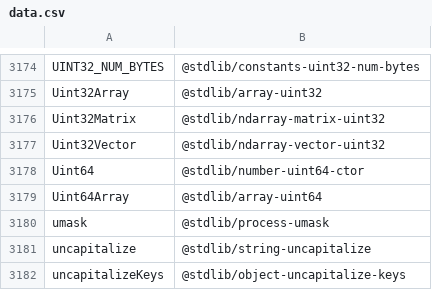
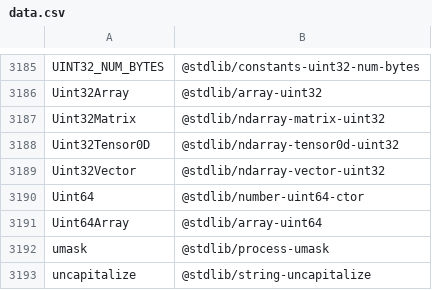
Before and after one commit to stdlib-js/namespace-alias2standalone, a CSV file: data/data.csv, drawn as a sheet; only a part is shown, gaps mark what is left out; the shorter side is filled out with more unchanged rows; the diff covers the shown part only; the diff names each change by its address in the sheet, - before the commit and + after, or states it on an @@ line.

```diff
--- a/data/data.csv
+++ b/data/data.csv
+row 3188: Uint32Tensor0D | @stdlib/ndarray-tensor0d-uint32
```
Also changed, not shown: 11 added rows elsewhere in this file, 4 other files.
